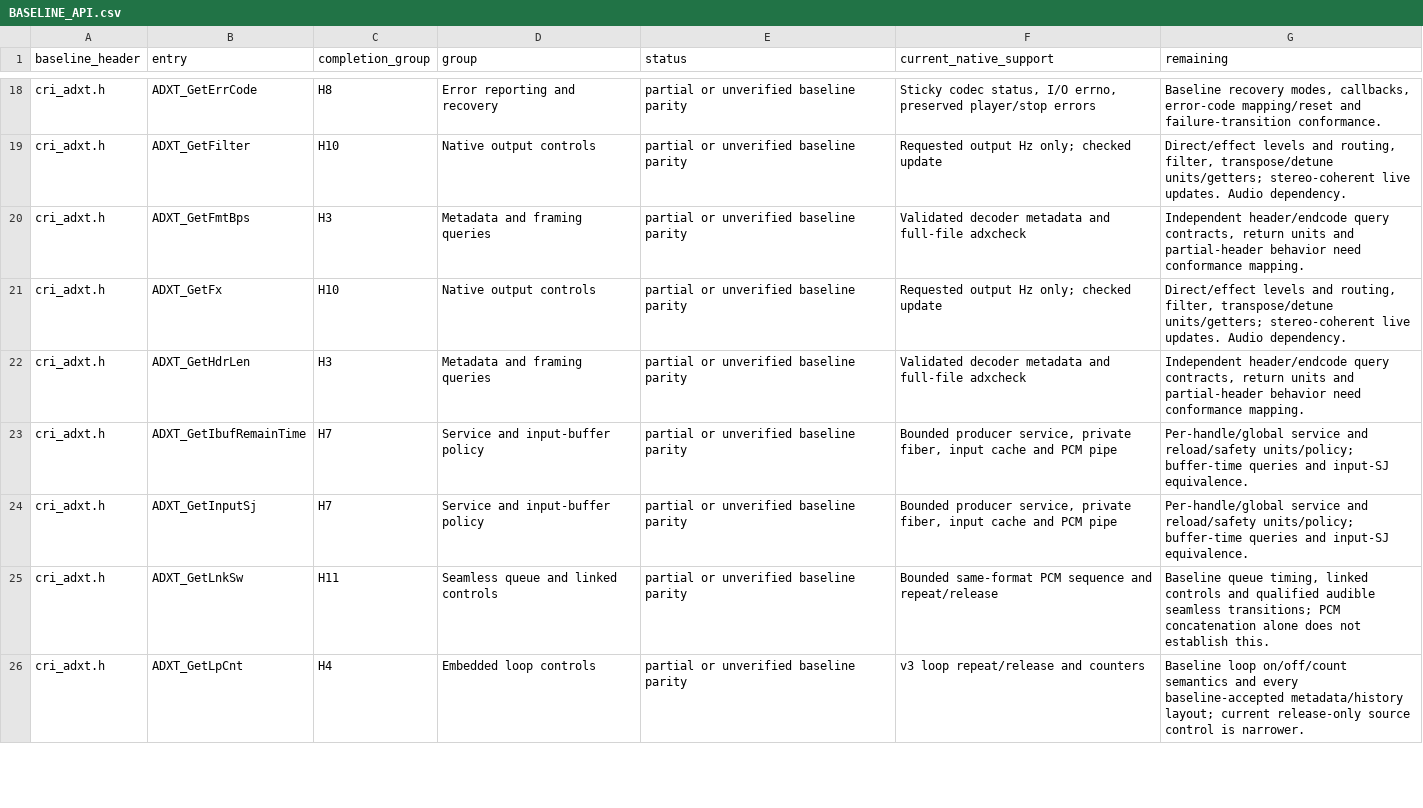
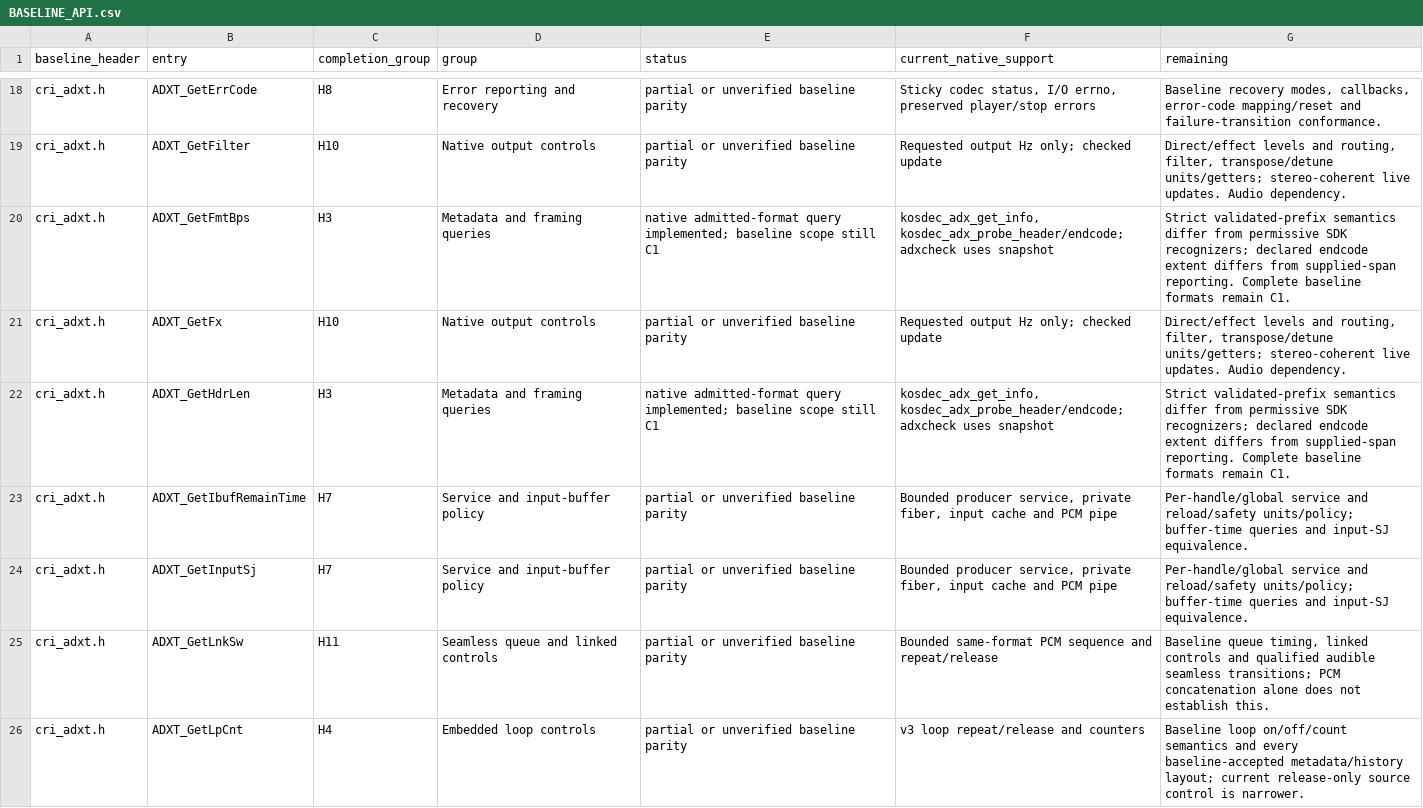
Before and after one commit to restricted-628/KallistiOS, a CSV file: addons/libkosdec/libADX/BASELINE_API.csv, drawn as a sheet; only a part is shown, gaps mark what is left out; the diff covers the shown part only.

Commit message:
libADX: add validated metadata and bounded record probes

```diff
--- a/addons/libkosdec/libADX/BASELINE_API.csv
+++ b/addons/libkosdec/libADX/BASELINE_API.csv
@@ -19,5 +19,5 @@ cri_adxt.h,ADXT_GetErrCode,H8,Error reporting and recovery,partial or unverified
 cri_adxt.h,ADXT_GetFilter,H10,Native output controls,partial or unverified baseline parity,Requested output Hz only; checked update,"Direct/effect levels and routing, filter, transpose/detune units/getters; stereo-coherent live updates. Audio dependency."
-cri_adxt.h,ADXT_GetFmtBps,H3,Metadata and framing queries,partial or unverified baseline parity,Validated decoder metadata and full-file adxcheck,"Independent header/endcode query contracts, return units and partial-header behavior need conformance mapping."
+cri_adxt.h,ADXT_GetFmtBps,H3,Metadata and framing queries,native admitted-format query implemented; baseline scope still C1,"kosdec_adx_get_info, kosdec_adx_probe_header/endcode; adxcheck uses snapshot",Strict validated-prefix semantics differ from permissive SDK recognizers; declared endcode extent differs from supplied-span reporting. Complete baseline formats remain C1.
 cri_adxt.h,ADXT_GetFx,H10,Native output controls,partial or unverified baseline parity,Requested output Hz only; checked update,"Direct/effect levels and routing, filter, transpose/detune units/getters; stereo-coherent live updates. Audio dependency."
-cri_adxt.h,ADXT_GetHdrLen,H3,Metadata and framing queries,partial or unverified baseline parity,Validated decoder metadata and full-file adxcheck,"Independent header/endcode query contracts, return units and partial-header behavior need conformance mapping."
+cri_adxt.h,ADXT_GetHdrLen,H3,Metadata and framing queries,native admitted-format query implemented; baseline scope still C1,"kosdec_adx_get_info, kosdec_adx_probe_header/endcode; adxcheck uses snapshot",Strict validated-prefix semantics differ from permissive SDK recognizers; declared endcode extent differs from supplied-span reporting. Complete baseline formats remain C1.
 cri_adxt.h,ADXT_GetIbufRemainTime,H7,Service and input-buffer policy,partial or unverified baseline parity,"Bounded producer service, private fiber, input cache and PCM pipe",Per-handle/global service and reload/safety units/policy; buffer-time queries and input-SJ equivalence.
```
Also changed, not shown: 15 edited cells elsewhere in this file, 9 other files.
